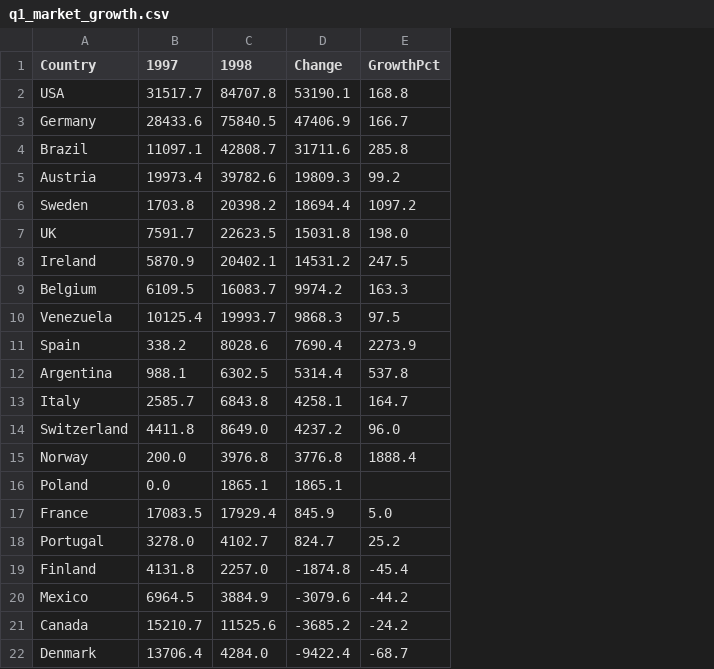
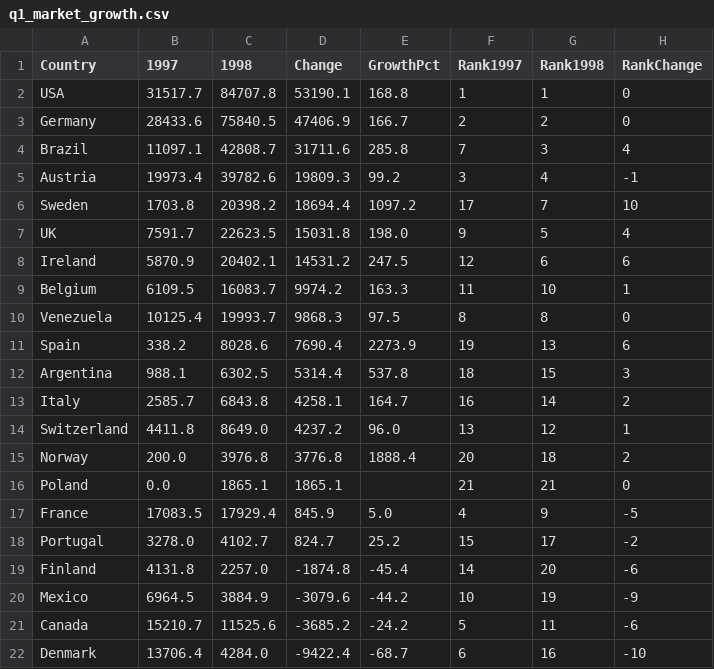
Before and after one commit to linyutian/northwind-analysis, a CSV file: outputs/q1_market_growth.csv, drawn as a sheet; the diff names each change by its address in the sheet, - before the commit and + after, or states it on an @@ line.

```diff
--- a/outputs/q1_market_growth.csv
+++ b/outputs/q1_market_growth.csv
+column F (Rank1997), rows 2-22: 1 | 2 | 7 | 3 | 17 | 9 | 12 | 11 | 8 | 19 | 18 | 16 | 13 | 20 | 21 | 4 | 15 | 14 | 10 | 5 | 6
+column G (Rank1998), rows 2-22: 1 | 2 | 3 | 4 | 7 | 5 | 6 | 10 | 8 | 13 | 15 | 14 | 12 | 18 | 21 | 9 | 17 | 20 | 19 | 11 | 16
+column H (RankChange), rows 2-22: 0 | 0 | 4 | -1 | 10 | 4 | 6 | 1 | 0 | 6 | 3 | 2 | 1 | 2 | 0 | -5 | -2 | -6 | -9 | -6 | -10
```
Also changed, not shown: 4 other files.
